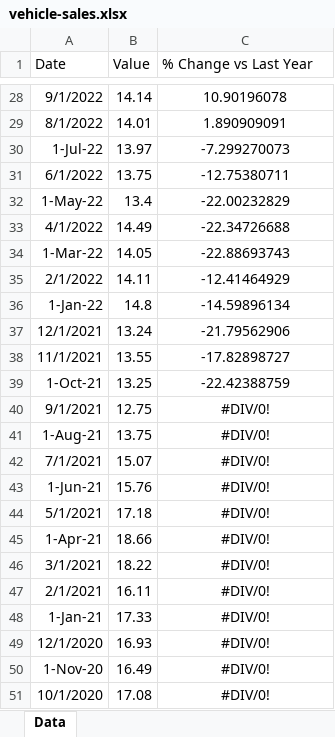
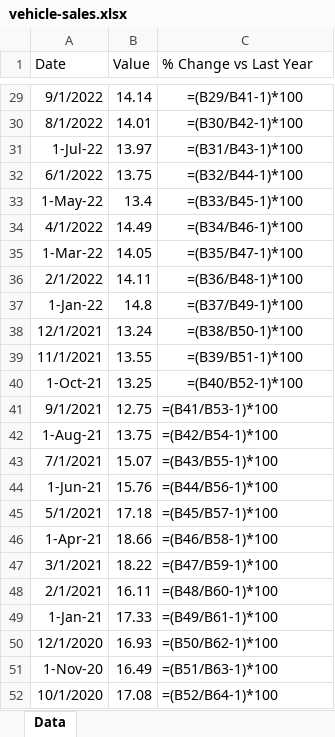
Before and after one commit to mcleancapital/realcpi, an Excel workbook: data/vehicle-sales.xlsx, sheet Data, drawn as a sheet; only a part is shown, gaps mark what is left out; values as stored, in another font and other column widths than the file's, no borders; formulas without a stored value are shown as written; addresses are those after the commit; the diff covers the shown part only; the diff names each change by its address in the sheet, - before the commit and + after, or states it on an @@ line.

```diff
--- a/data/vehicle-sales.xlsx (sheet Data)
+++ b/data/vehicle-sales.xlsx (sheet Data)
-C29 (% Change vs Last Year): 10.90196078
+C29 (% Change vs Last Year): =(B29/B41-1)*100
-C30 (% Change vs Last Year): 1.890909091
+C30 (% Change vs Last Year): =(B30/B42-1)*100
-C31 (% Change vs Last Year): -7.299270073
+C31 (% Change vs Last Year): =(B31/B43-1)*100
-C32 (% Change vs Last Year): -12.75380711
+C32 (% Change vs Last Year): =(B32/B44-1)*100
-C33 (% Change vs Last Year): -22.00232829
+C33 (% Change vs Last Year): =(B33/B45-1)*100
-C34 (% Change vs Last Year): -22.34726688
+C34 (% Change vs Last Year): =(B34/B46-1)*100
-C35 (% Change vs Last Year): -22.88693743
+C35 (% Change vs Last Year): =(B35/B47-1)*100
-C36 (% Change vs Last Year): -12.41464929
+C36 (% Change vs Last Year): =(B36/B48-1)*100
-C37 (% Change vs Last Year): -14.59896134
+C37 (% Change vs Last Year): =(B37/B49-1)*100
-C38 (% Change vs Last Year): -21.79562906
+C38 (% Change vs Last Year): =(B38/B50-1)*100
-C39 (% Change vs Last Year): -17.82898727
+C39 (% Change vs Last Year): =(B39/B51-1)*100
-C40 (% Change vs Last Year): -22.42388759
+C40 (% Change vs Last Year): =(B40/B52-1)*100
-C41 (% Change vs Last Year): #DIV/0!
+C41 (% Change vs Last Year): =(B41/B53-1)*100
-C41:C52 alignment: center
+C41:C52 alignment: left
-C42 (% Change vs Last Year): #DIV/0!
+C42 (% Change vs Last Year): =(B42/B54-1)*100
-C43 (% Change vs Last Year): #DIV/0!
+C43 (% Change vs Last Year): =(B43/B55-1)*100
-C44 (% Change vs Last Year): #DIV/0!
+C44 (% Change vs Last Year): =(B44/B56-1)*100
-C45 (% Change vs Last Year): #DIV/0!
+C45 (% Change vs Last Year): =(B45/B57-1)*100
-C46 (% Change vs Last Year): #DIV/0!
+C46 (% Change vs Last Year): =(B46/B58-1)*100
-C47 (% Change vs Last Year): #DIV/0!
+C47 (% Change vs Last Year): =(B47/B59-1)*100
-C48 (% Change vs Last Year): #DIV/0!
+C48 (% Change vs Last Year): =(B48/B60-1)*100
-C49 (% Change vs Last Year): #DIV/0!
+C49 (% Change vs Last Year): =(B49/B61-1)*100
-C50 (% Change vs Last Year): #DIV/0!
+C50 (% Change vs Last Year): =(B50/B62-1)*100
-C51 (% Change vs Last Year): #DIV/0!
+C51 (% Change vs Last Year): =(B51/B63-1)*100
-C52 (% Change vs Last Year): #DIV/0!
+C52 (% Change vs Last Year): =(B52/B64-1)*100
```
Also changed, not shown: 1 added row and 26 edited cells elsewhere in this sheet.
